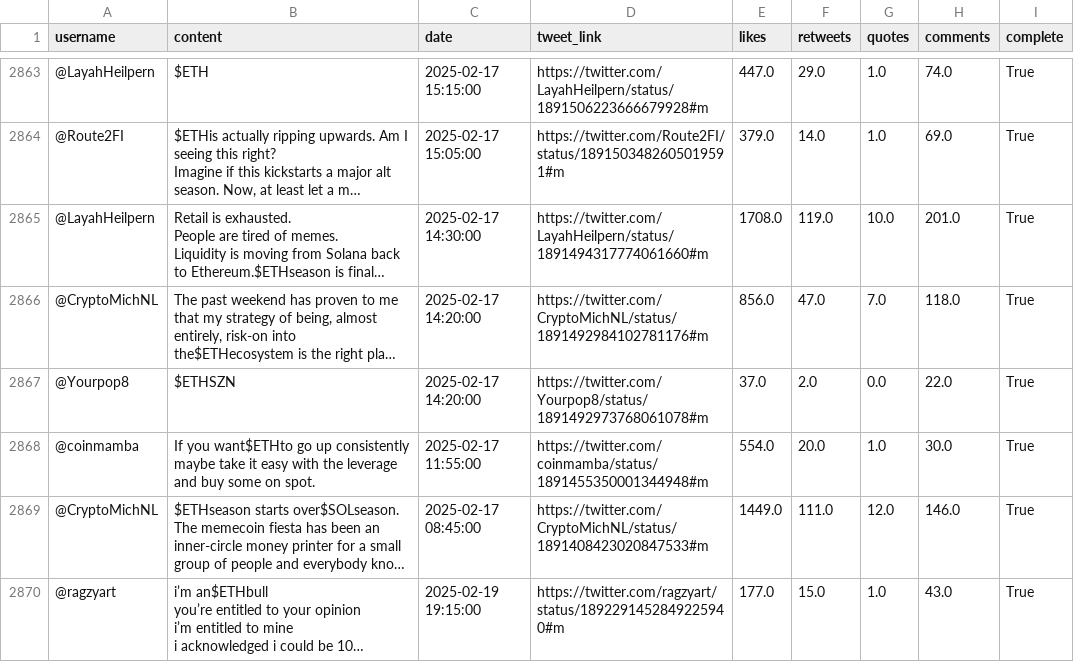
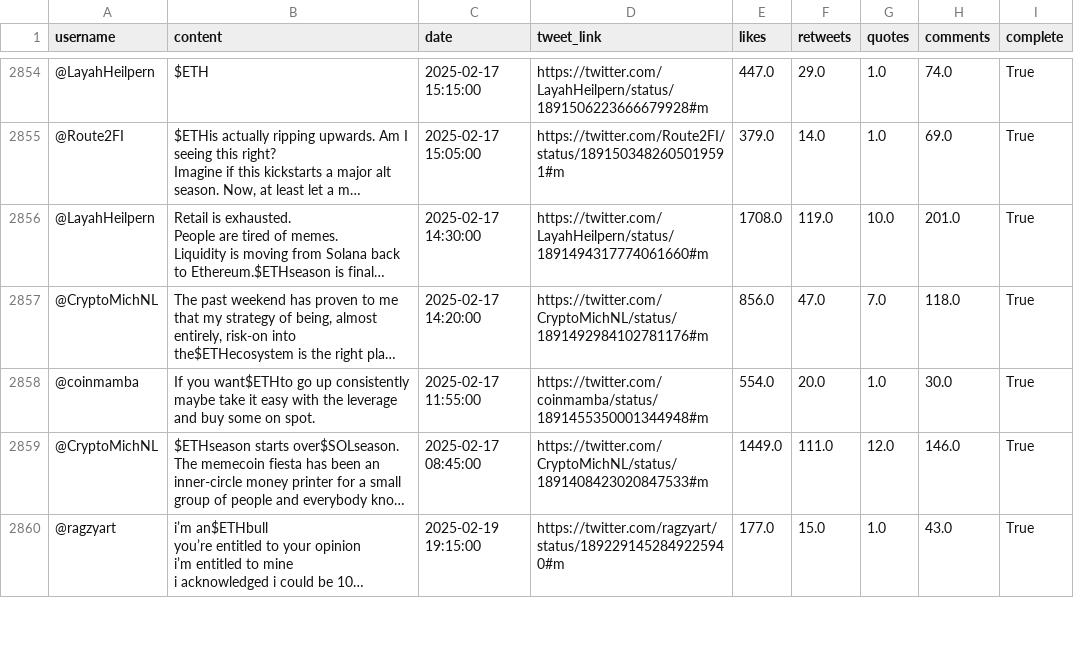
Before and after one commit to jeugregg/ocean_protocol_eth_pred, a CSV file: data/df_tweets_eth.csv, drawn as a sheet; only a part is shown, gaps mark what is left out; long unchanged cells end in …; the diff covers the shown part only; the diff names each change by its address in the sheet, - before the commit and + after, or states it on an @@ line.

```diff
--- a/data/df_tweets_eth.csv
+++ b/data/df_tweets_eth.csv
-row 2867: @Yourpop8 | $ETHSZN | 2025-02-17 14:20:00 | https://twitter.com/Yourpop8/status/1891492973768061078#m | 37.0 | 2.0 | 0.0 | 22.0 | True
```
Also changed, not shown: 15 removed rows elsewhere in this file.
